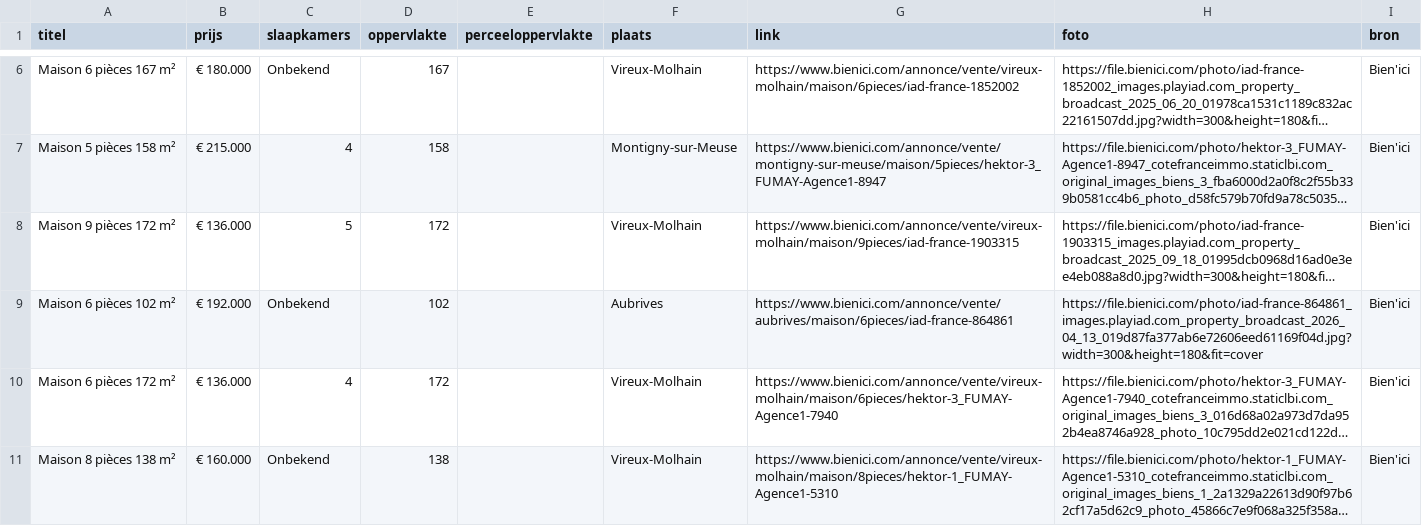
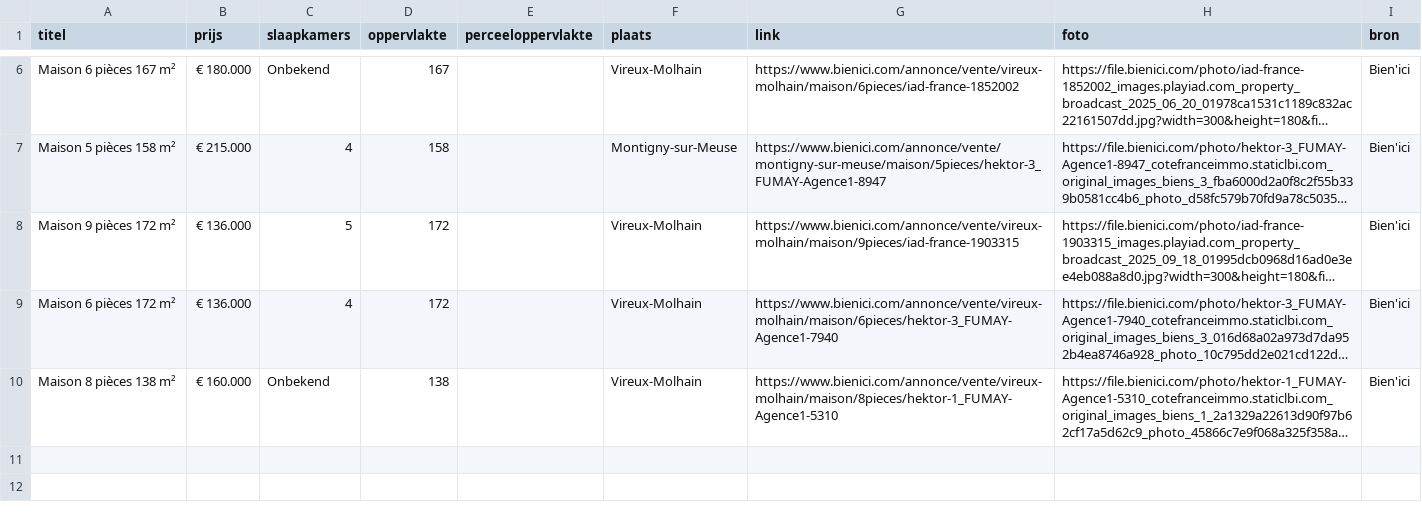
Before and after one commit to janvijverberg918/Huizenzoeker-Frankrijk, a CSV file: woningen_08320_bienici.csv, drawn as a sheet; only a part is shown, gaps mark what is left out; long unchanged cells end in …; the diff names each change by its address in the sheet, - before the commit and + after, or states it on an @@ line.

```diff
--- a/woningen_08320_bienici.csv
+++ b/woningen_08320_bienici.csv
-row 9: Maison 6 pièces 102 m² | € 192.000 | Onbekend | 102 |  | Aubrives | https://www.bienici.com/annonce/vente/aubrives/maison/6pieces/iad-france-864861 | https://file.bienici.com/photo/iad-france-864861_images.playiad.com_property_broadcast_2026_04_13_019d87fa377ab6e72606eed61169f04d.jpg?width=300&height=180&fit=cover | Bien'ici
```
Also changed, not shown: woningen_02140_bienici.csv, woningen_08000_bienici.csv, 4 other files.
